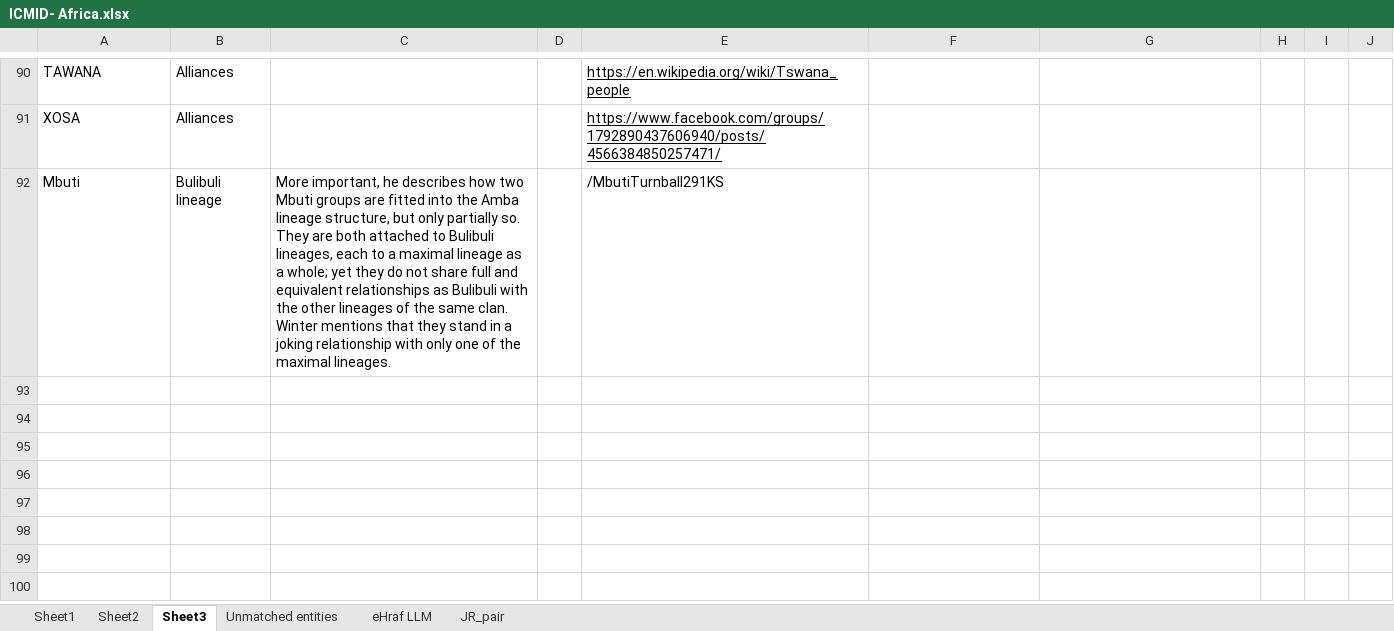
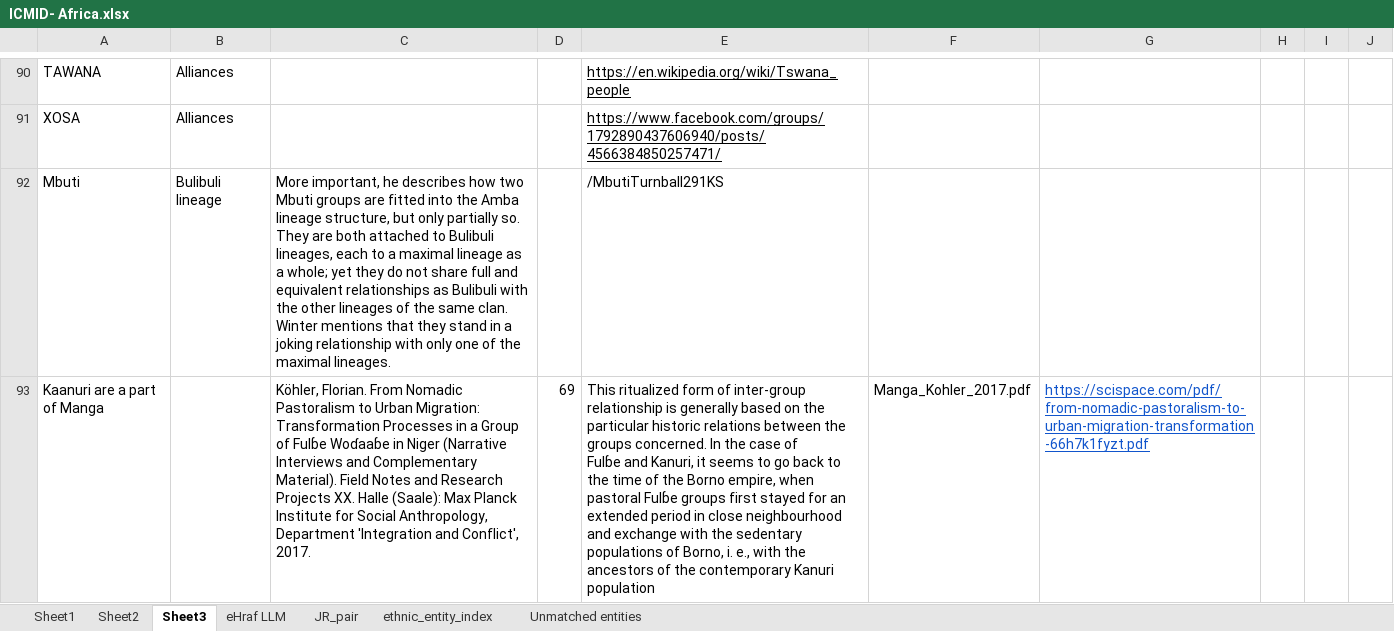
Before and after one commit to pingjuhsieh/research_jr, an Excel workbook: data/sources/ICMID- Africa.xlsx, sheet Sheet3, drawn as a sheet; only a part is shown, gaps mark what is left out; values as stored, in another font and other column widths than the file's, no borders; ↵ is a line break in a cell; the diff names each change by its address in the sheet, - before the commit and + after, or states it on an @@ line.

```diff
--- a/data/sources/ICMID- Africa.xlsx (sheet Sheet3)
+++ b/data/sources/ICMID- Africa.xlsx (sheet Sheet3)
+sheet tab: ethnic_entity_index
@@ sheet tab order changed: Sheet1 | Sheet2 | Sheet3 | eHraf LLM | JR_pair | ethnic_entity_index | Unmatched entities @@
+row 93: Kaanuri are a part of Manga |  | Köhler, Florian. From Nomadic Pastoralism to Urban Migration: Transformation Processes in a Group of Fulɓe Woɗaaɓe in Niger (Narrative Interviews and Complementary Material). Field Notes and Research Projects XX. Halle (Saale): Max Planck Institute for Social Anthropology, Department 'Integration and Conflict', 2017. | 69 | This ritualized form of inter-group relationship is generally based on the ↵ particular historic relations between the groups concerned. In the case of ↵ Fulɓe and Kanuri, it seems to go back to the time of the Borno empire, when ↵ pastoral Fulɓe groups first stayed for an extended period in close neighbourhood and exchange with the sedentary populations of Borno, i. e., with the ↵ ancestors of the contemporary Kanuri population | Manga_Kohler_2017.pdf | https://scispace.com/pdf/from-nomadic-pastoralism-to-urban-migration-transformation-66h7k1fyzt.pdf
```
Also changed, not shown: sheet Unmatched entities, sheet JR_pair, sheet Sheet2, hidden cells, data/lookup/ethnic_entity_index.xlsx, data/lookup/polygon_group_registry.xlsx, 20 other files.
